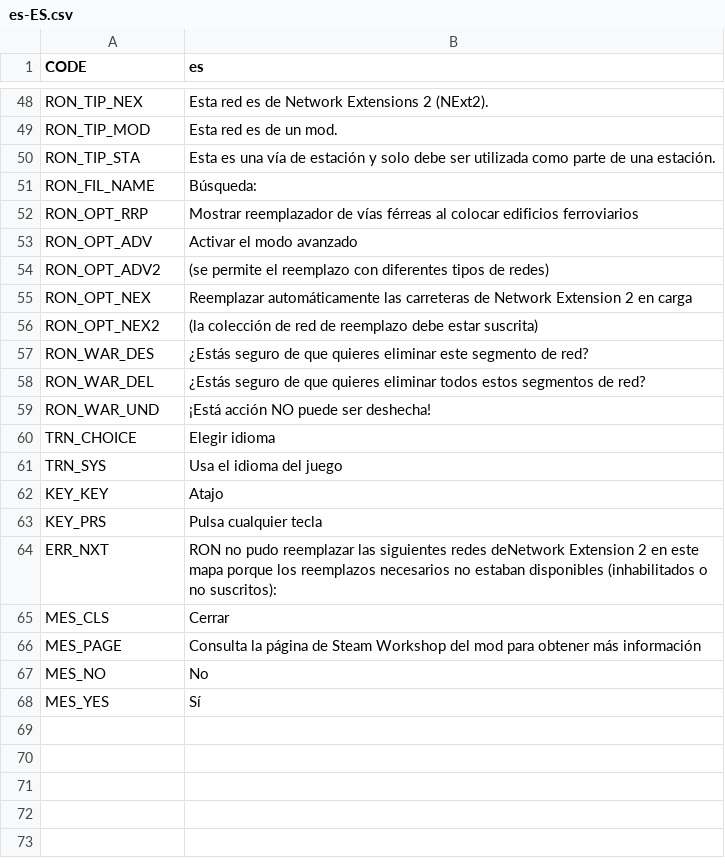
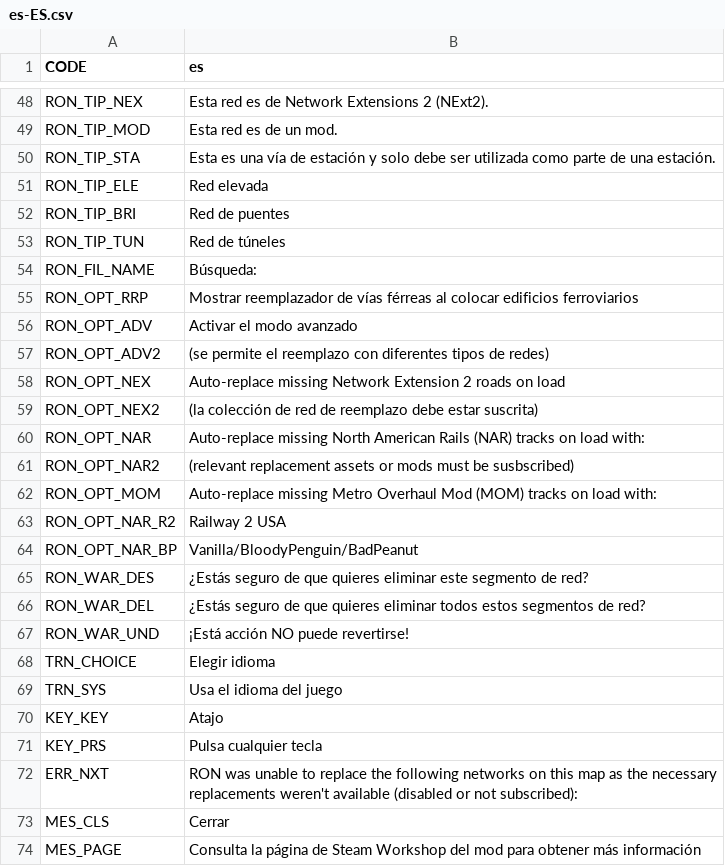
Before and after one commit to algernon-A/RON, a CSV file: Translations/es-ES.csv, drawn as a sheet; only a part is shown, gaps mark what is left out; the shorter side is filled out with more unchanged rows.

```diff
--- a/Translations/es-ES.csv
+++ b/Translations/es-ES.csv
@@ -50,2 +50,5 @@
 "RON_TIP_STA","Esta es una vía de estación y solo debe ser utilizada como parte de una estación."
+"RON_TIP_ELE","Red elevada"
+"RON_TIP_BRI","Red de puentes"
+"RON_TIP_TUN","Red de túneles"
 "RON_FIL_NAME","Búsqueda:"
@@ -54,7 +57,12 @@
 "RON_OPT_ADV2","(se permite el reemplazo con diferentes tipos de redes)"
-"RON_OPT_NEX","Reemplazar automáticamente las carreteras de Network Extension 2 en carga"
+"RON_OPT_NEX","Auto-replace missing Network Extension 2 roads on load"
 "RON_OPT_NEX2","(la colección de red de reemplazo debe estar suscrita)"
+"RON_OPT_NAR","Auto-replace missing North American Rails (NAR) tracks on load with:"
+"RON_OPT_NAR2","(relevant replacement assets or mods must be susbscribed)"
+"RON_OPT_MOM","Auto-replace missing Metro Overhaul Mod (MOM) tracks on load with:"
+"RON_OPT_NAR_R2","Railway 2 USA"
+"RON_OPT_NAR_BP","Vanilla/BloodyPenguin/BadPeanut"
 "RON_WAR_DES","¿Estás seguro de que quieres eliminar este segmento de red?"
 "RON_WAR_DEL","¿Estás seguro de que quieres eliminar todos estos segmentos de red?"
-"RON_WAR_UND","¡Está acción NO puede ser deshecha!"
+"RON_WAR_UND","¡Está acción NO puede revertirse!"
 "TRN_CHOICE","Elegir idioma"
@@ -63,3 +71,3 @@
 "KEY_PRS","Pulsa cualquier tecla"
-"ERR_NXT","RON no pudo reemplazar las siguientes redes deNetwork Extension 2 en este mapa porque los reemplazos necesarios no estaban disponibles (inhabilitados o no suscritos):"
+"ERR_NXT","RON was unable to replace the following networks on this map as the necessary replacements weren't available (disabled or not subscribed):"
 "MES_CLS","Cerrar"
```
Also changed, not shown: Translations/de-DE.csv, Translations/fr-FR.csv, 6 other files.
